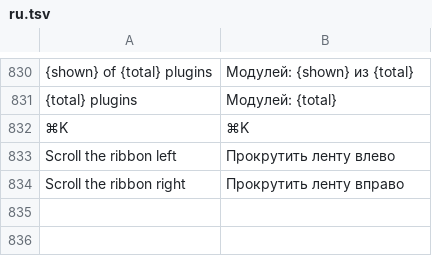
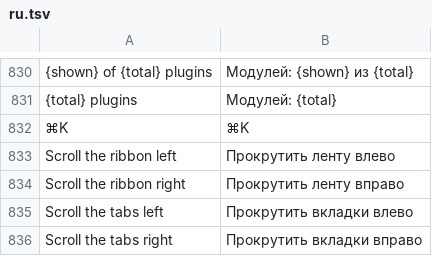
Before and after one commit to opengeos/RustGIS, a TSV file: crates/ui-egui/src/i18n/ru.tsv, drawn as a sheet; only a part is shown, gaps mark what is left out.

Commit message:
Tab strip: scroll arrows when the tabs are wider than the window
On a small screen the tabs (and the contextual tabs after them) ran
past the window's edge. They now scroll between the Project button and
the collapse button, with the same arrow buttons as the ribbon. The
contextual group caption follows the visible part of its tabs and hides
its text when it doesn't fit. Tabs carry accessibility labels.

```diff
--- a/crates/ui-egui/src/i18n/ru.tsv
+++ b/crates/ui-egui/src/i18n/ru.tsv
@@ -834 +834,3 @@ Scroll the ribbon left	Прокрутить ленту влево
 Scroll the ribbon right	Прокрутить ленту вправо
+Scroll the tabs left	Прокрутить вкладки влево
+Scroll the tabs right	Прокрутить вкладки вправо
```
Also changed, not shown: crates/ui-egui/src/i18n/az.tsv, crates/ui-egui/src/i18n/de.tsv, 14 other files.
